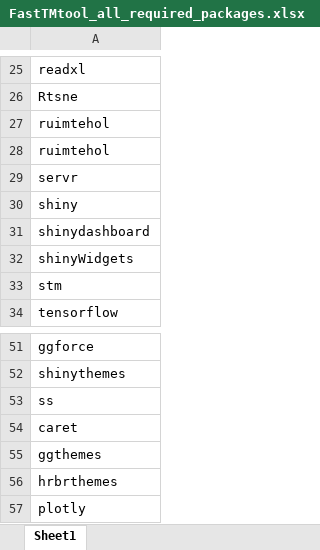
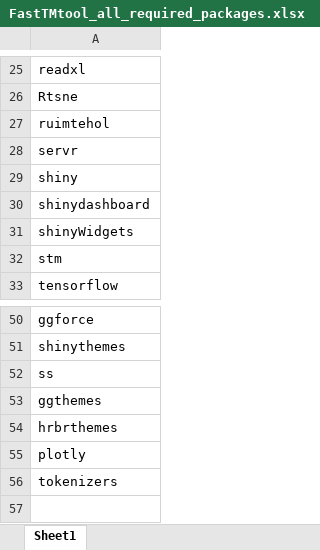
Before and after one commit to koncharman/ClickTMtool, an Excel workbook: FastTMtool_all_required_packages.xlsx, sheet Sheet1, drawn as a sheet; only a part is shown, gaps mark what is left out; values as stored, in another font and other column widths than the file's, no borders; removed rows and columns are numbered as before the commit, all else as after; the diff names each change by its address in the sheet, - before the commit and + after, or states it on an @@ line.

Commit message:
Add files via upload

```diff
--- a/FastTMtool_all_required_packages.xlsx (sheet Sheet1)
+++ b/FastTMtool_all_required_packages.xlsx (sheet Sheet1)
-row 28: ruimtehol
-row 54: caret
+row 56: tokenizers
```
